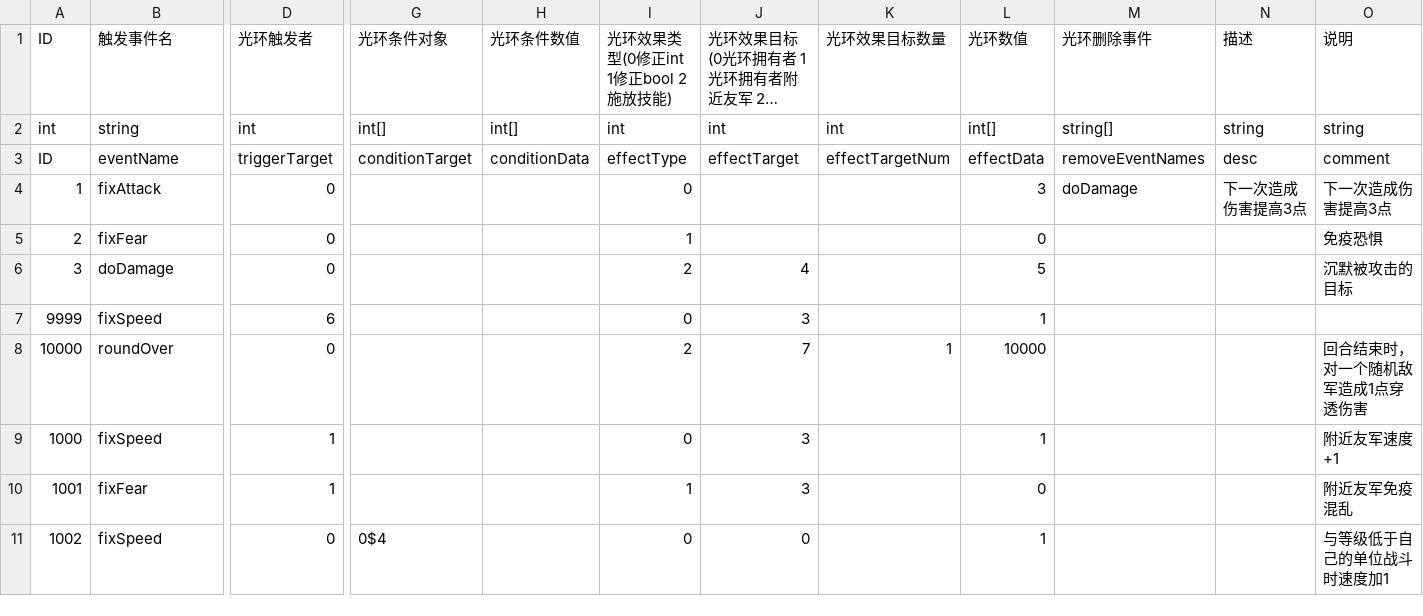
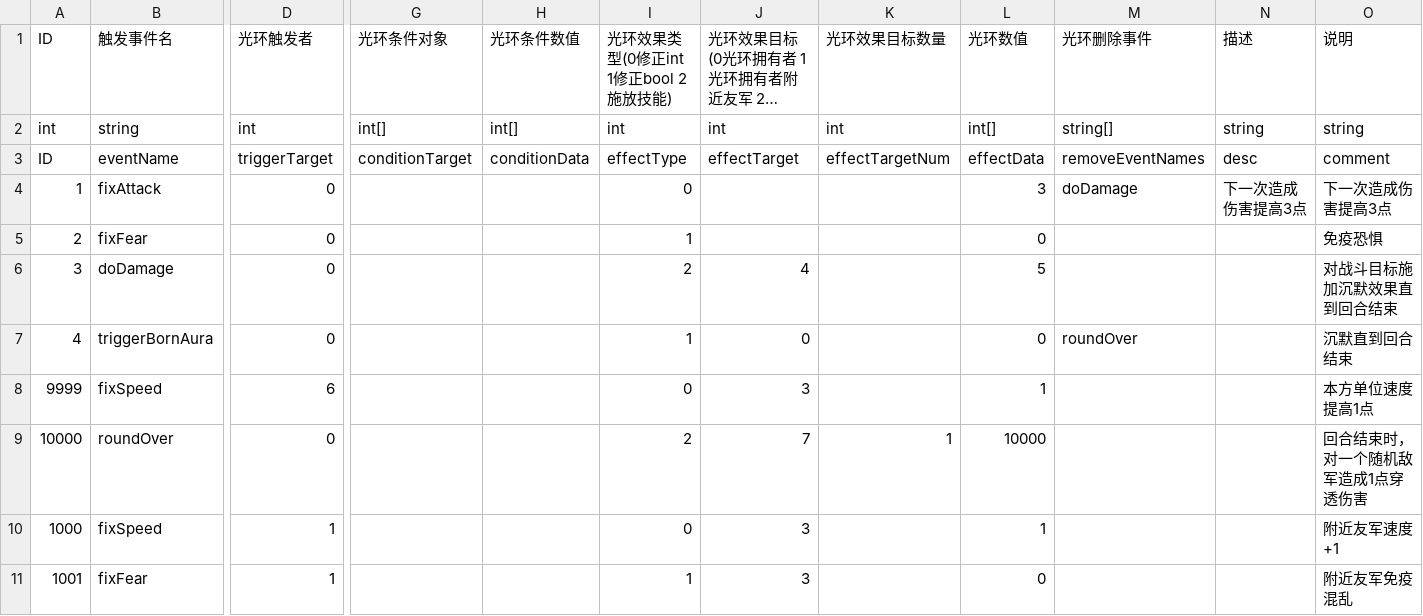
Before and after one commit to PenpenLi/FinalWar_data, a CSV file: csv/aura.csv, drawn as a sheet; only a part is shown, gaps mark what is left out; the shorter side is filled out with more unchanged rows; long unchanged cells end in …; addresses are those after the commit; rows hold the shown columns only; the diff names each change by its address in the sheet, - before the commit and + after, or states it on an @@ line.

```diff
--- a/csv/aura.csv
+++ b/csv/aura.csv
-O6 (说明): 沉默被攻击的目标
+O6 (说明): 对战斗目标施加沉默效果直到回合结束
+row 7: 4 | triggerBornAura | 0 |  |  | 1 | 0 |  | 0 | roundOver |  | 沉默直到回合结束
-O8 (说明): (empty)
+O8 (说明): 本方单位速度提高1点
```
Also changed, not shown: csv/effect.csv.
